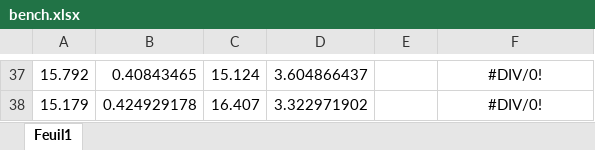
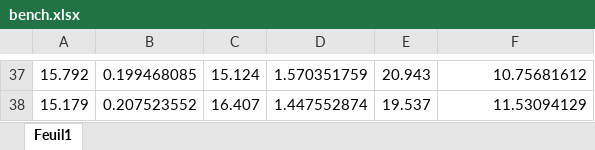
Before and after one commit to ChrisArnault/fink-delta, an Excel workbook: evaluation/doc/bench.xlsx, sheet Feuil1, drawn as a sheet; only a part is shown, gaps mark what is left out; values as stored, in another font and other column widths than the file's, no borders; charts and pictures not drawn; the diff covers the shown part only; the diff names each change by its address in the sheet, - before the commit and + after, or states it on an @@ line.

```diff
--- a/evaluation/doc/bench.xlsx (sheet Feuil1)
+++ b/evaluation/doc/bench.xlsx (sheet Feuil1)
-B37: 0.40843465
+B37: 0.199468085
-D37: 3.604866437
+D37: 1.570351759
-E37: (empty)
+E37: 20.943
-F37:F38 alignment: center
+F37:F38 alignment: right
-F37: #DIV/0!
+F37: 10.75681612
-B38: 0.424929178
+B38: 0.207523552
-D38: 3.322971902
+D38: 1.447552874
-E38: (empty)
+E38: 19.537
-F38: #DIV/0!
+F38: 11.53094129
```
Also changed, not shown: 29 edited cells and cell formats elsewhere in this sheet, charts or pictures, 1 other file.
